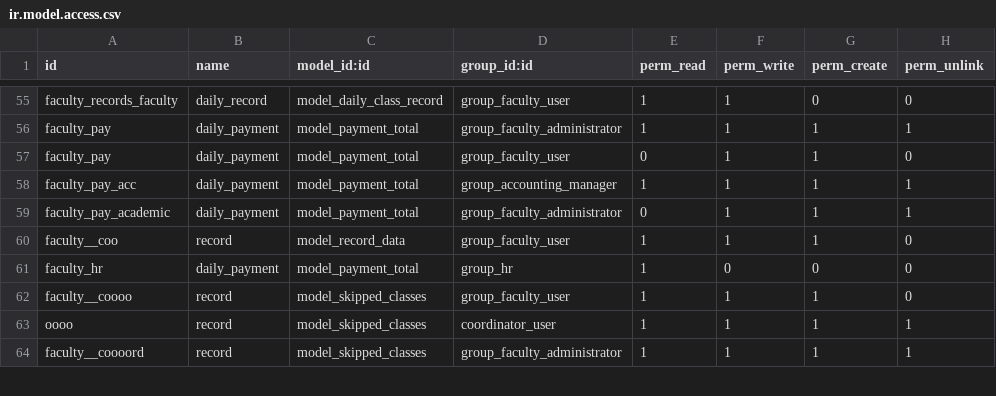
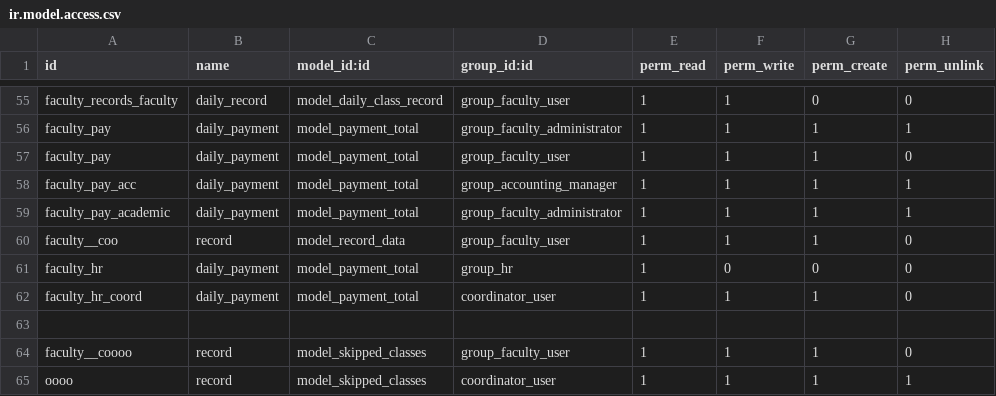
Before and after one commit to leomessim/Faculty, a CSV file: security/ir.model.access.csv, drawn as a sheet; only a part is shown, gaps mark what is left out; the shorter side is filled out with more unchanged rows.

```diff
--- a/security/ir.model.access.csv
+++ b/security/ir.model.access.csv
@@ -56,7 +56,9 @@ faculty_records_faculty,daily_record,model_daily_class_record,group_faculty_user
 faculty_pay,daily_payment,model_payment_total,group_faculty_administrator,1,1,1,1
-faculty_pay,daily_payment,model_payment_total,group_faculty_user,0,1,1,0
+faculty_pay,daily_payment,model_payment_total,group_faculty_user,1,1,1,0
 faculty_pay_acc,daily_payment,model_payment_total,group_accounting_manager,1,1,1,1
-faculty_pay_academic,daily_payment,model_payment_total,group_faculty_administrator,0,1,1,1
+faculty_pay_academic,daily_payment,model_payment_total,group_faculty_administrator,1,1,1,1
 faculty__coo,record,model_record_data,group_faculty_user,1,1,1,0
 faculty_hr,daily_payment,model_payment_total,group_hr,1,0,0,0
+faculty_hr_coord,daily_payment,model_payment_total,coordinator_user,1,1,1,0
+
 faculty__coooo,record,model_skipped_classes,group_faculty_user,1,1,1,0
```
Also changed, not shown: 6 other files.
